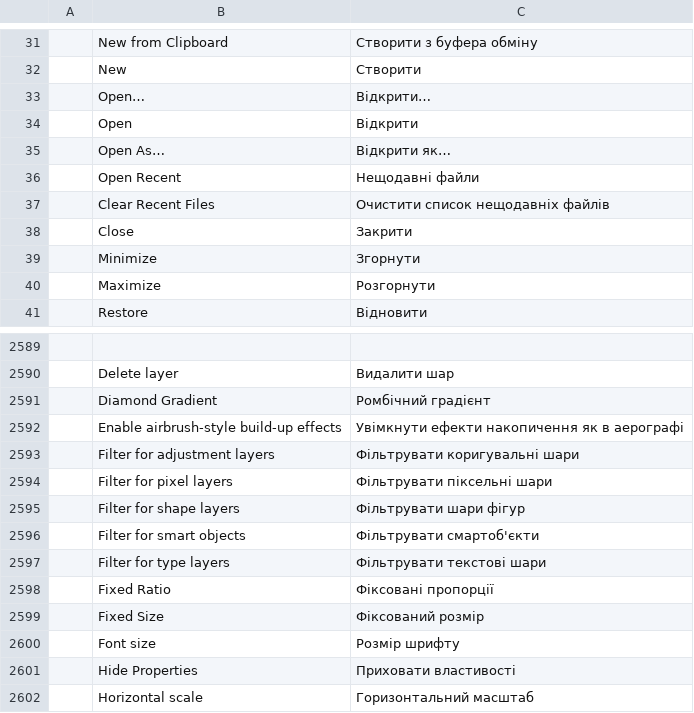
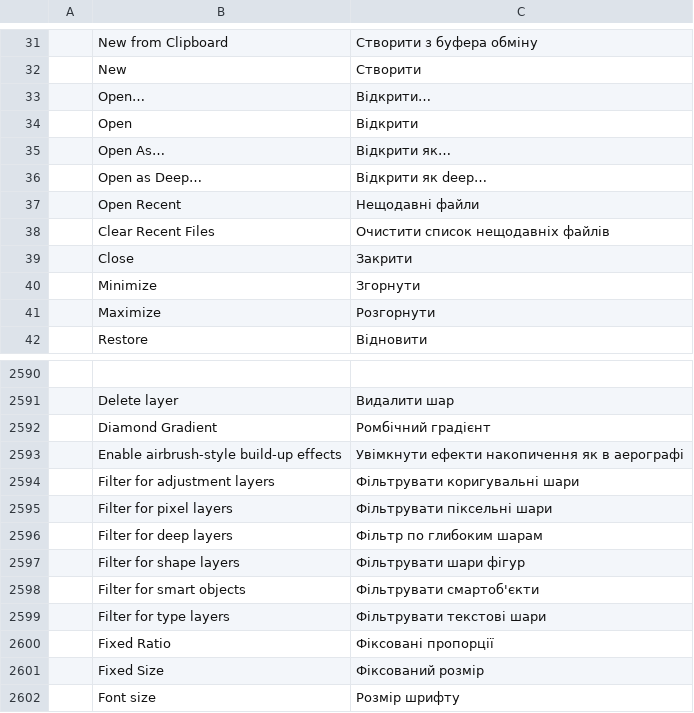
Before and after one commit to ChoqueCastroLD/capishot, a TSV file: crates/ui-egui/src/i18n/uk.tsv, drawn as a sheet; only a part is shown, gaps mark what is left out; the shorter side is filled out with more unchanged rows; the diff names each change by its address in the sheet, - before the commit and + after, or states it on an @@ line.

Commit message:
i18n(uk, nl): Open as Deep and the deep-layer filter, new catalogs carry both
The Ukrainian and Dutch catalogs (#1799 and its neighbour) landed on main
after the deep-stack rebases and don't know the two strings yet.

```diff
--- a/crates/ui-egui/src/i18n/uk.tsv
+++ b/crates/ui-egui/src/i18n/uk.tsv
+row 36:  | Open as Deep… | Відкрити як deep…
+row 2596:  | Filter for deep layers | Фільтр по глибоким шарам
```
Also changed, not shown: crates/ui-egui/src/i18n/nl.tsv, 1 other file.
